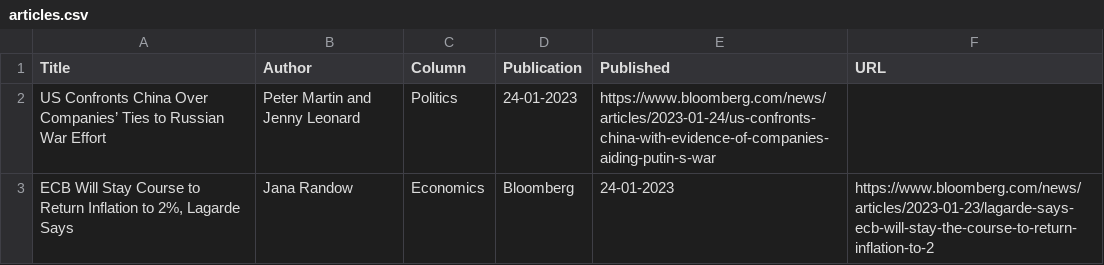
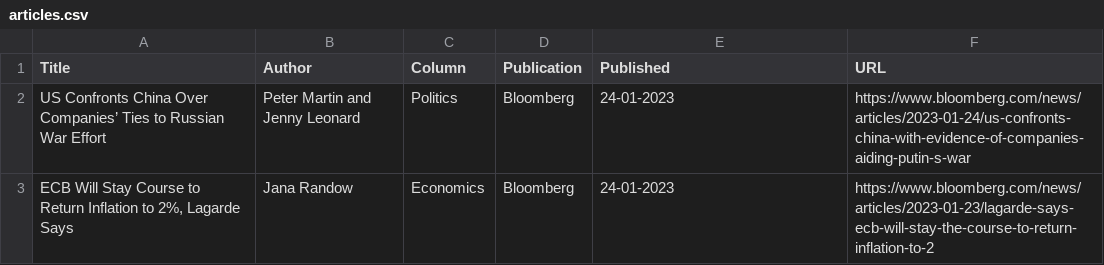
Before and after one commit to jaymarichua/bloomberg-metadata, a CSV file: articles.csv, drawn as a sheet.

Commit message:
Update articles.csv

```diff
--- a/articles.csv
+++ b/articles.csv
@@ -1,3 +1,3 @@
 Title, Author, Column, Publication, Published, URL
-US Confronts China Over Companies’ Ties to Russian War Effort, Peter Martin and Jenny Leonard, Politics, 24-01-2023, https://www.bloomberg.com/news/articles/2023-01-24/us-confronts-china-with-evidence-of-companies-aiding-putin-s-war
+US Confronts China Over Companies’ Ties to Russian War Effort, Peter Martin and Jenny Leonard, Politics, Bloomberg, 24-01-2023, https://www.bloomberg.com/news/articles/2023-01-24/us-confronts-china-with-evidence-of-companies-aiding-putin-s-war
 "ECB Will Stay Course to Return Inflation to 2%, Lagarde Says", Jana Randow, Economics, Bloomberg, 24-01-2023, https://www.bloomberg.com/news/articles/2023-01-23/lagarde-says-ecb-will-stay-the-course-to-return-inflation-to-2
```
